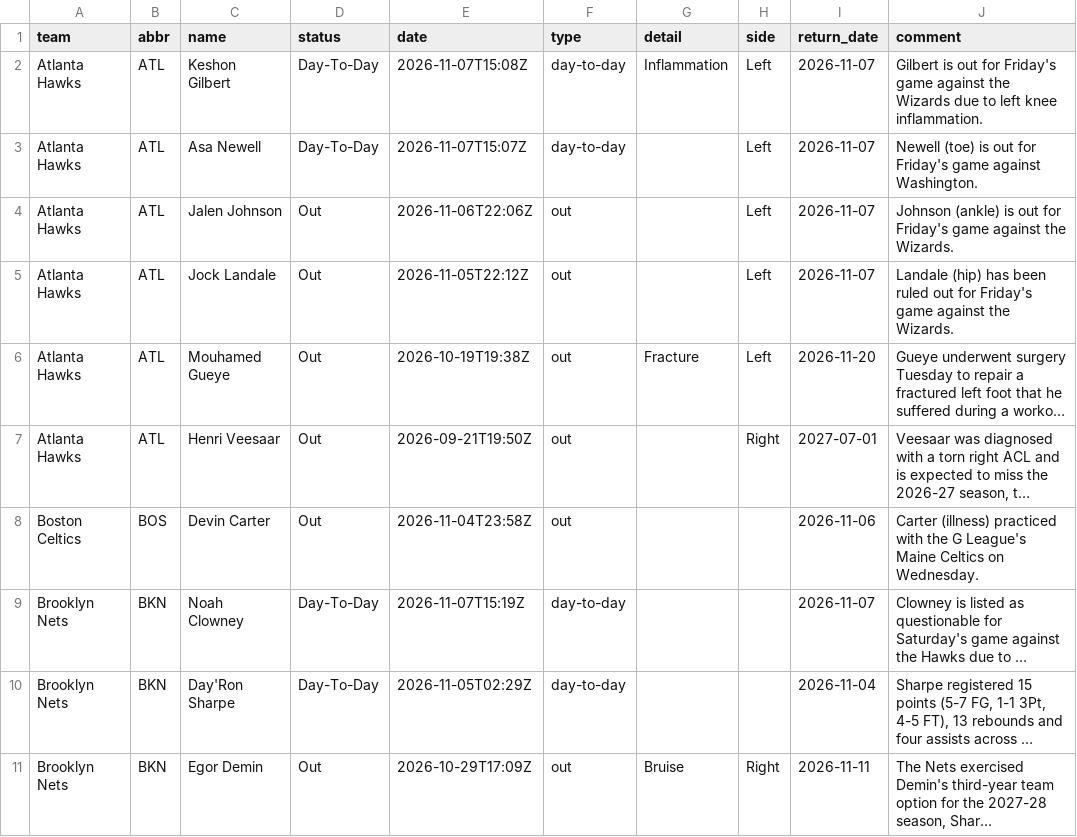
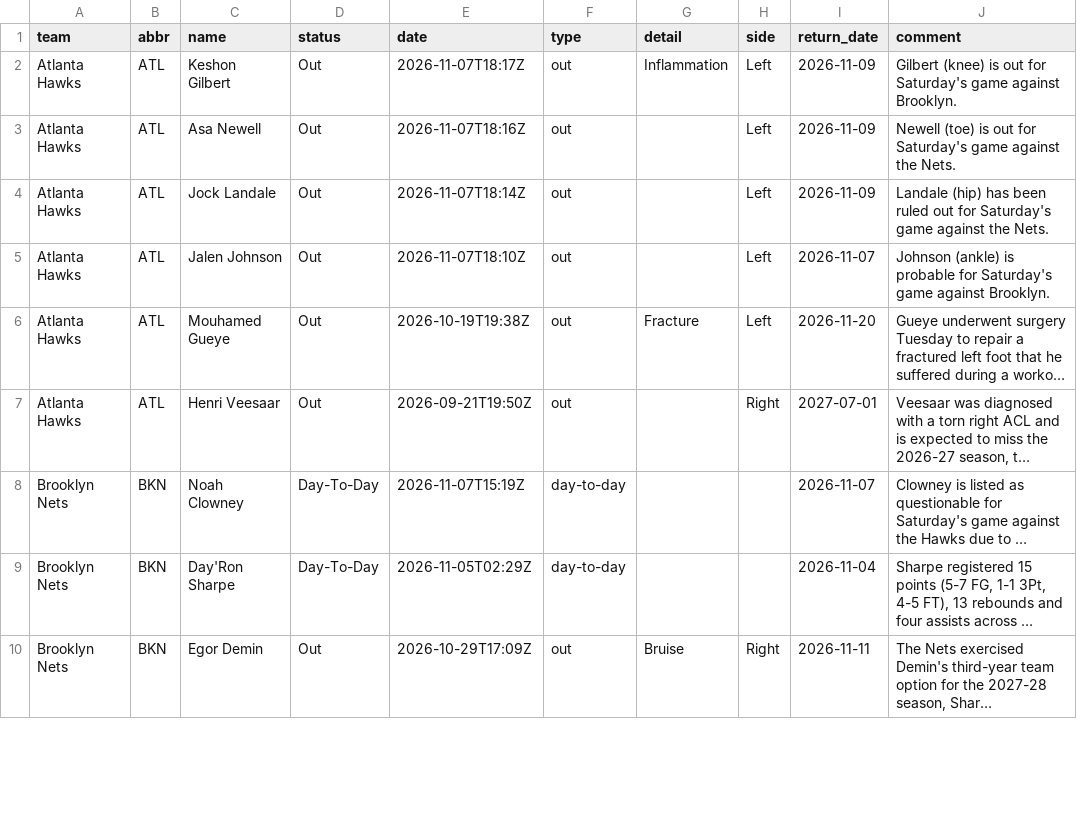
Before and after one commit to jvector26/JIMBO, a CSV file: live/2026/injuries.csv, drawn as a sheet; only a part is shown; long unchanged cells end in …; removed rows and columns are numbered as before the commit, all else as after; the diff covers the shown part only; the diff names each change by its address in the sheet, - before the commit and + after, or states it on an @@ line.

```diff
--- a/live/2026/injuries.csv
+++ b/live/2026/injuries.csv
-D2:D3 (status): Day-To-Day
+D2:D3 (status): Out
-E2 (date): 2026-11-07T15:08Z
+E2 (date): 2026-11-07T18:17Z
-F2:F3 (type): day-to-day
+F2:F3 (type): out
-I2:I3 (return_date): 2026-11-07
+I2:I3 (return_date): 2026-11-09
-J2 (comment): Gilbert is out for Friday's game against the Wizards due to left knee inflammation.
+J2 (comment): Gilbert (knee) is out for Saturday's game against Brooklyn.
-E3 (date): 2026-11-07T15:07Z
+E3 (date): 2026-11-07T18:16Z
-J3 (comment): …out for Friday's game against Washington.
+J3 (comment): …out for Saturday's game against the Nets.
+row 4: Atlanta Hawks | ATL | Jock Landale | Out | 2026-11-07T18:14Z | out |  | Left | 2026-11-09 | Landale (hip) has been ruled out for Saturday's game against the Nets.
-E5 (date): 2026-11-06T22:06Z
+E5 (date): 2026-11-07T18:10Z
-J5 (comment): …(ankle) is out for Friday's game against the Wizards.
+J5 (comment): …(ankle) is probable for Saturday's game against Brooklyn.
-row 5: Atlanta Hawks | ATL | Jock Landale | Out | 2026-11-05T22:12Z | out |  | Left | 2026-11-07 | Landale (hip) has been ruled out for Friday's game against the Wizards.
-row 8: Boston Celtics | BOS | Devin Carter | Out | 2026-11-04T23:58Z | out |  |  | 2026-11-06 | Carter (illness) practiced with the G League's Maine Celtics on Wednesday.
```
Also changed, not shown: 4 added rows, 5 removed rows and 26 edited cells elsewhere in this file, live/2026/odds/20261107.csv, live/2026/pregame.csv, 3 other files.
